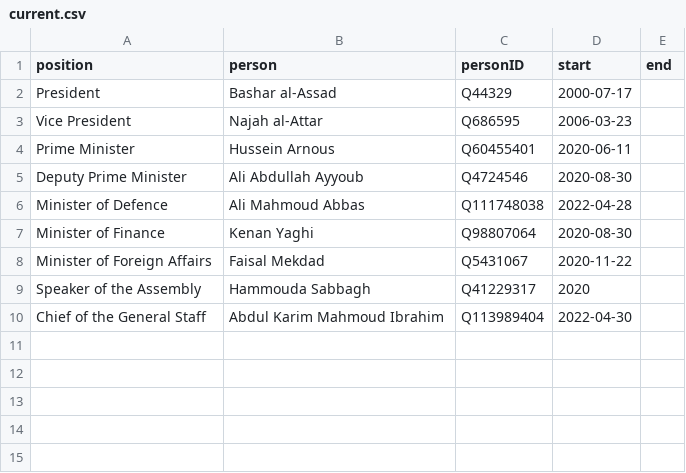
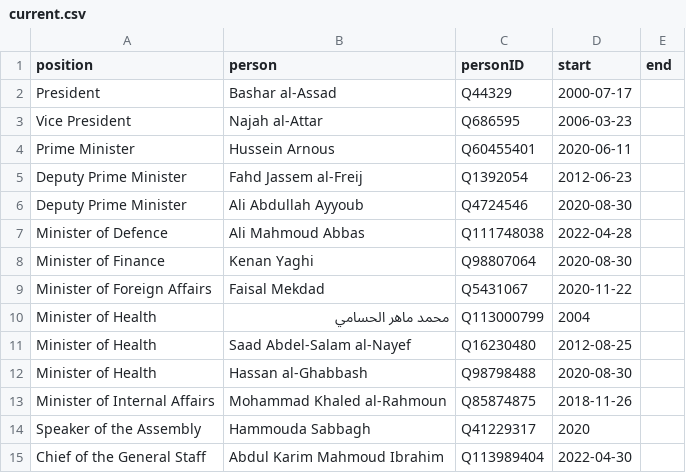
Before and after one commit to every-politician-scrapers/syria, a CSV file: html/current.csv, drawn as a sheet; the diff names each change by its address in the sheet, - before the commit and + after, or states it on an @@ line.

```diff
--- a/html/current.csv
+++ b/html/current.csv
+row 5: Deputy Prime Minister | Fahd Jassem al-Freij | Q1392054 | 2012-06-23
+row 10: Minister of Health | محمد ماهر الحسامي | Q113000799 | 2004
+row 11: Minister of Health | Saad Abdel-Salam al-Nayef | Q16230480 | 2012-08-25
+row 12: Minister of Health | Hassan al-Ghabbash | Q98798488 | 2020-08-30
+row 13: Minister of Internal Affairs | Mohammad Khaled al-Rahmoun | Q85874875 | 2018-11-26
```
Also changed, not shown: html/bio.csv, html/family.csv, 6 other files.
